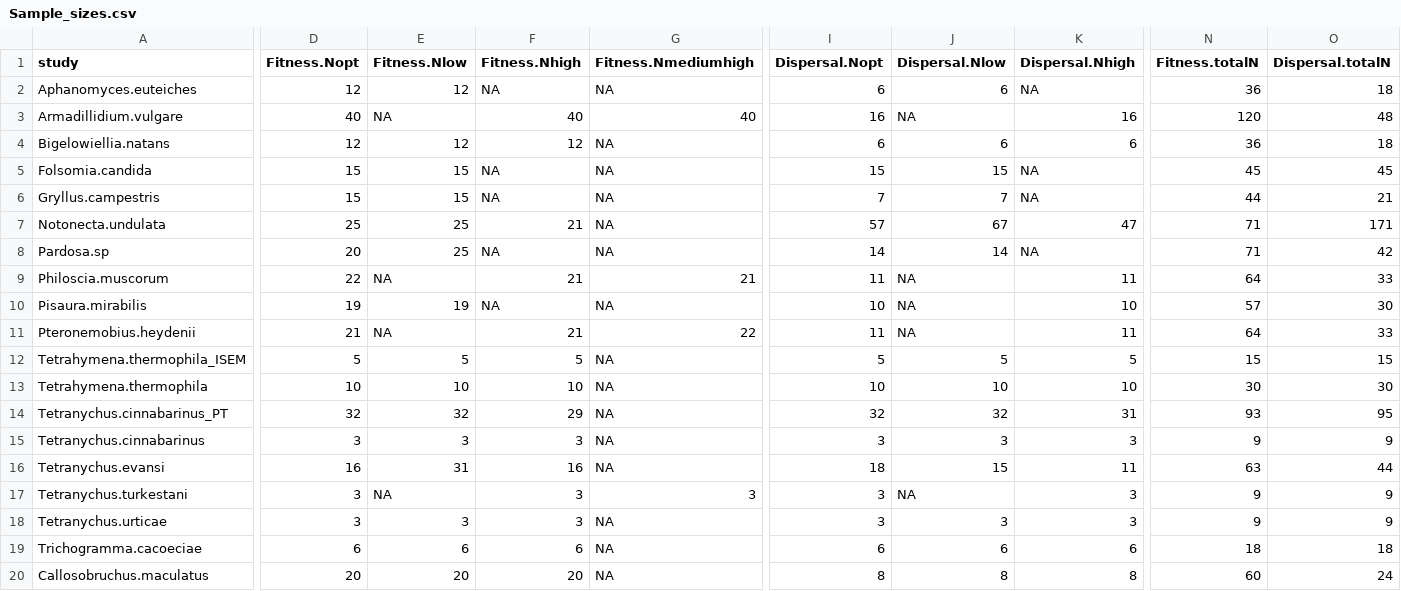
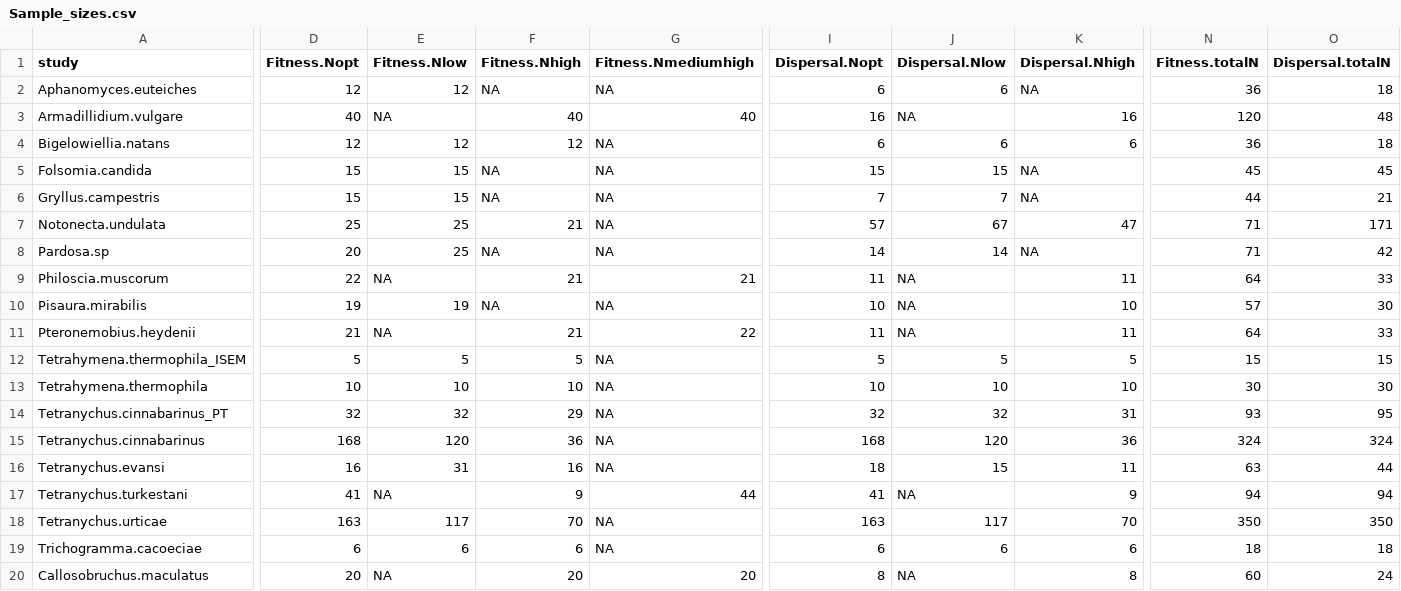
Before and after one commit to celina-baines/DispNet-Temperature-Dependent-Dispersal, a CSV file: outputs/Sample_sizes.csv, drawn as a sheet; only a part is shown, gaps mark what is left out; the diff covers the shown part only; the diff names each change by its address in the sheet, - before the commit and + after, or states it on an @@ line.

Commit message:
update sample sizes with new information

```diff
--- a/outputs/Sample_sizes.csv
+++ b/outputs/Sample_sizes.csv
-D15 (Fitness.Nopt): 3
+D15 (Fitness.Nopt): 168
-E15 (Fitness.Nlow): 3
+E15 (Fitness.Nlow): 120
-F15 (Fitness.Nhigh): 3
+F15 (Fitness.Nhigh): 36
-I15 (Dispersal.Nopt): 3
+I15 (Dispersal.Nopt): 168
-J15 (Dispersal.Nlow): 3
+J15 (Dispersal.Nlow): 120
-K15 (Dispersal.Nhigh): 3
+K15 (Dispersal.Nhigh): 36
-N15 (Fitness.totalN): 9
+N15 (Fitness.totalN): 324
-O15 (Dispersal.totalN): 9
+O15 (Dispersal.totalN): 324
-D17 (Fitness.Nopt): 3
+D17 (Fitness.Nopt): 41
-F17 (Fitness.Nhigh): 3
+F17 (Fitness.Nhigh): 9
-G17 (Fitness.Nmediumhigh): 3
+G17 (Fitness.Nmediumhigh): 44
-I17 (Dispersal.Nopt): 3
+I17 (Dispersal.Nopt): 41
-K17 (Dispersal.Nhigh): 3
+K17 (Dispersal.Nhigh): 9
-N17 (Fitness.totalN): 9
+N17 (Fitness.totalN): 94
-O17 (Dispersal.totalN): 9
+O17 (Dispersal.totalN): 94
-D18 (Fitness.Nopt): 3
+D18 (Fitness.Nopt): 163
-E18 (Fitness.Nlow): 3
+E18 (Fitness.Nlow): 117
-F18 (Fitness.Nhigh): 3
+F18 (Fitness.Nhigh): 70
-I18 (Dispersal.Nopt): 3
+I18 (Dispersal.Nopt): 163
-J18 (Dispersal.Nlow): 3
+J18 (Dispersal.Nlow): 117
-K18 (Dispersal.Nhigh): 3
+K18 (Dispersal.Nhigh): 70
-N18 (Fitness.totalN): 9
+N18 (Fitness.totalN): 350
-O18 (Dispersal.totalN): 9
+O18 (Dispersal.totalN): 350
-E20 (Fitness.Nlow): 20
+E20 (Fitness.Nlow): NA
-G20 (Fitness.Nmediumhigh): NA
+G20 (Fitness.Nmediumhigh): 20
-J20 (Dispersal.Nlow): 8
+J20 (Dispersal.Nlow): NA
```
Also changed, not shown: 2 edited cells elsewhere in this file.
